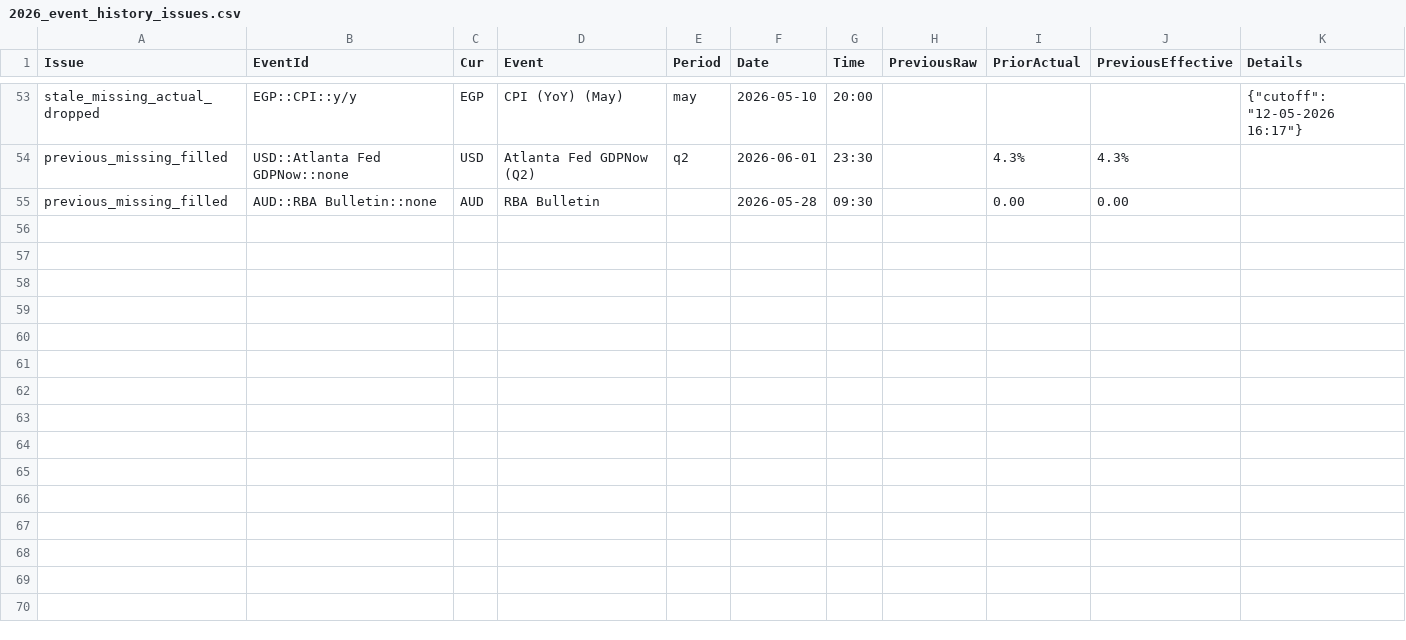
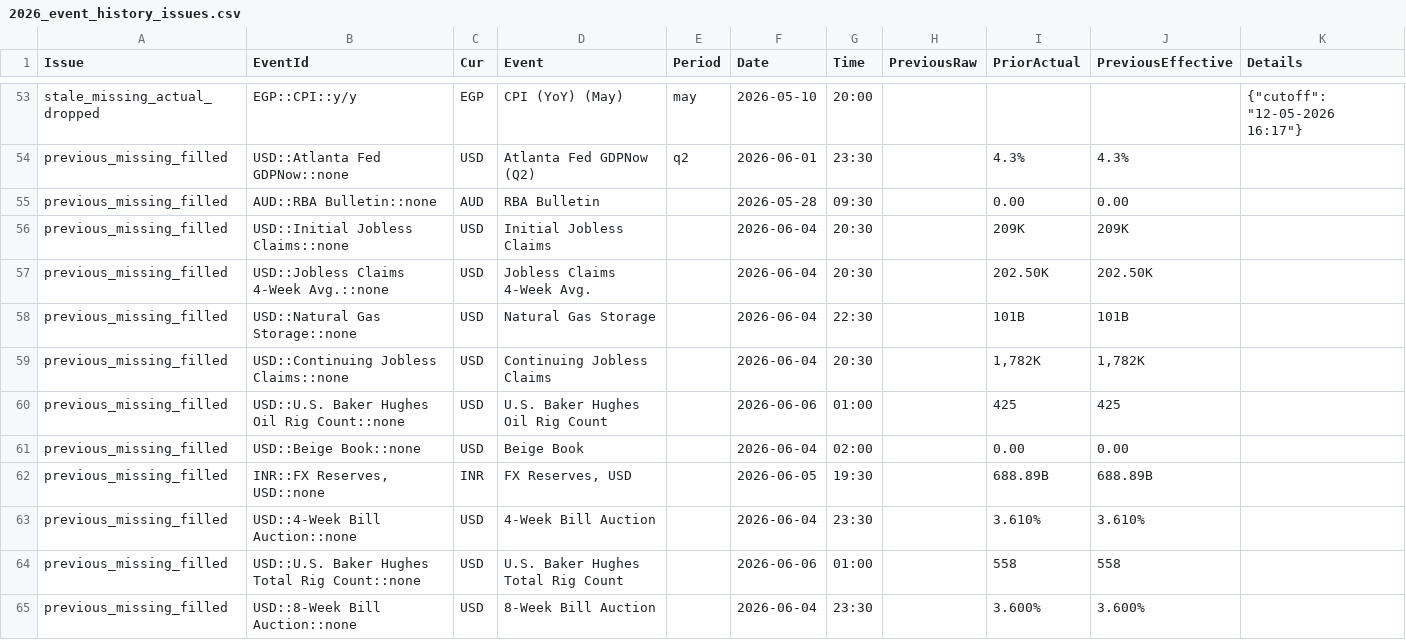
Before and after one commit to yiyousiow000814/XAUUSD-Calendar-Agent, a CSV file: data/event_history_index/2026_event_history_issues.csv, drawn as a sheet; only a part is shown, gaps mark what is left out.

```diff
--- a/data/event_history_index/2026_event_history_issues.csv
+++ b/data/event_history_index/2026_event_history_issues.csv
@@ -55 +55,11 @@ previous_missing_filled,USD::Atlanta Fed GDPNow::none,USD,Atlanta Fed GDPNow  (Q
 previous_missing_filled,AUD::RBA Bulletin::none,AUD,RBA Bulletin,,2026-05-28,09:30,,0.00,0.00,
+previous_missing_filled,USD::Initial Jobless Claims::none,USD,Initial Jobless Claims,,2026-06-04,20:30,,209K,209K,
+previous_missing_filled,USD::Jobless Claims 4-Week Avg.::none,USD,Jobless Claims 4-Week Avg.,,2026-06-04,20:30,,202.50K,202.50K,
+previous_missing_filled,USD::Natural Gas Storage::none,USD,Natural Gas Storage,,2026-06-04,22:30,,101B,101B,
+previous_missing_filled,USD::Continuing Jobless Claims::none,USD,Continuing Jobless Claims,,2026-06-04,20:30,,"1,782K","1,782K",
+previous_missing_filled,USD::U.S. Baker Hughes Oil Rig Count::none,USD,U.S. Baker Hughes Oil Rig Count,,2026-06-06,01:00,,425,425,
+previous_missing_filled,USD::Beige Book::none,USD,Beige Book,,2026-06-04,02:00,,0.00,0.00,
+previous_missing_filled,"INR::FX Reserves, USD::none",INR,"FX Reserves, USD",,2026-06-05,19:30,,688.89B,688.89B,
+previous_missing_filled,USD::4-Week Bill Auction::none,USD,4-Week Bill Auction,,2026-06-04,23:30,,3.610%,3.610%,
+previous_missing_filled,USD::U.S. Baker Hughes Total Rig Count::none,USD,U.S. Baker Hughes Total Rig Count,,2026-06-06,01:00,,558,558,
+previous_missing_filled,USD::8-Week Bill Auction::none,USD,8-Week Bill Auction,,2026-06-04,23:30,,3.600%,3.600%,
```
Also changed, not shown: data/event_history_index/2026_event_history_issues_solved.csv, data/event_history_index/2026_event_history_previous_patch.csv, 7 other files.
